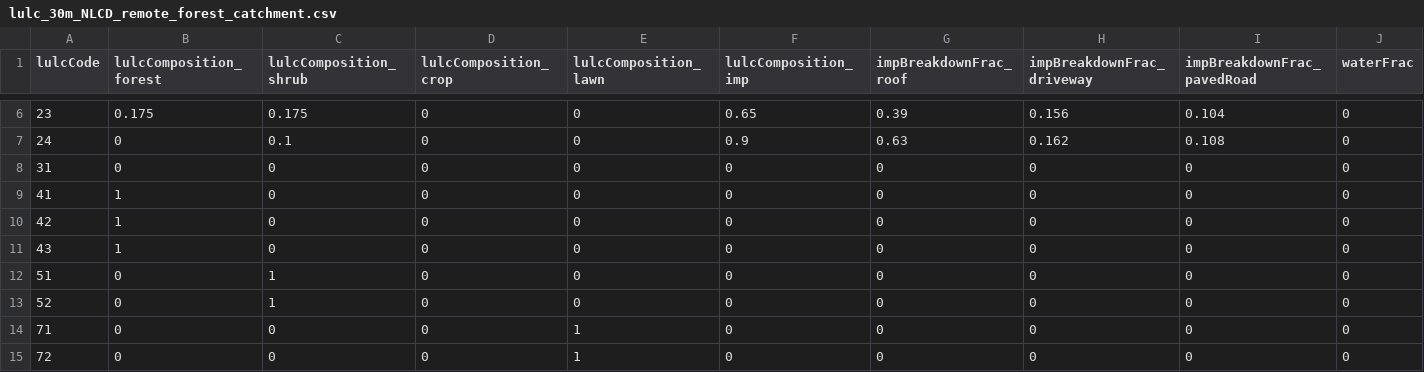
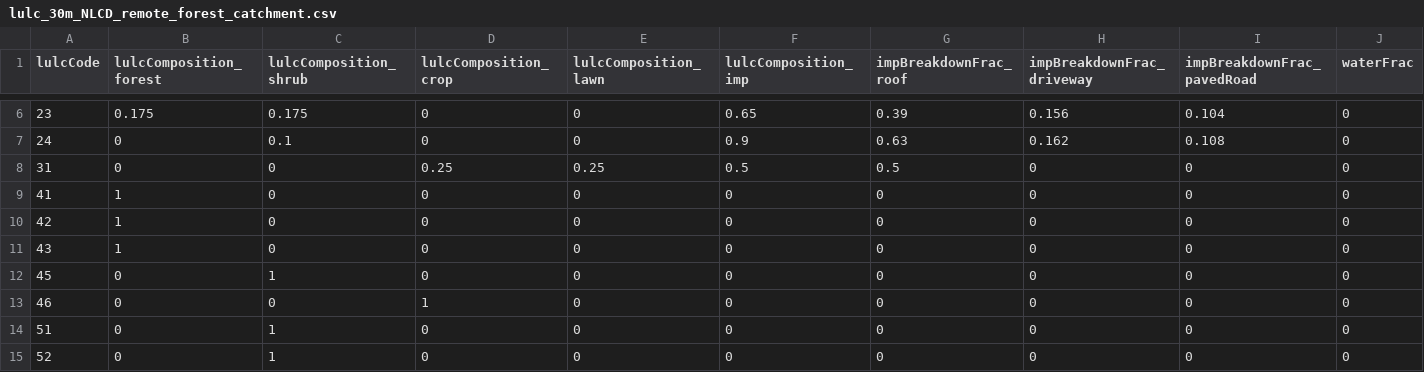
Before and after one commit to uva-hydroinformatics/pyRHESSys, a CSV file: pyrhessys/shell_R/lulc_30m_NLCD_remote_forest_catchment.csv, drawn as a sheet; only a part is shown, gaps mark what is left out; the shorter side is filled out with more unchanged rows; rows hold the shown columns only; the diff names each change by its address in the sheet, - before the commit and + after, or states it on an @@ line.

Commit message:
add value in lulc code 31

```diff
--- a/pyrhessys/shell_R/lulc_30m_NLCD_remote_forest_catchment.csv
+++ b/pyrhessys/shell_R/lulc_30m_NLCD_remote_forest_catchment.csv
-D8 (lulcComposition_crop): 0
+D8 (lulcComposition_crop): 0.25
-E8 (lulcComposition_lawn): 0
+E8 (lulcComposition_lawn): 0.25
-F8 (lulcComposition_imp): 0
+F8 (lulcComposition_imp): 0.5
-G8 (impBreakdownFrac_roof): 0
+G8 (impBreakdownFrac_roof): 0.5
+row 12: 45 | 0 | 1 | 0 | 0 | 0 | 0 | 0 | 0 | 0
+row 13: 46 | 0 | 0 | 1 | 0 | 0 | 0 | 0 | 0 | 0
```
Also changed, not shown: pyrhessys/shell_R/lulc_30m_NLCD_urban_catchment.csv.
